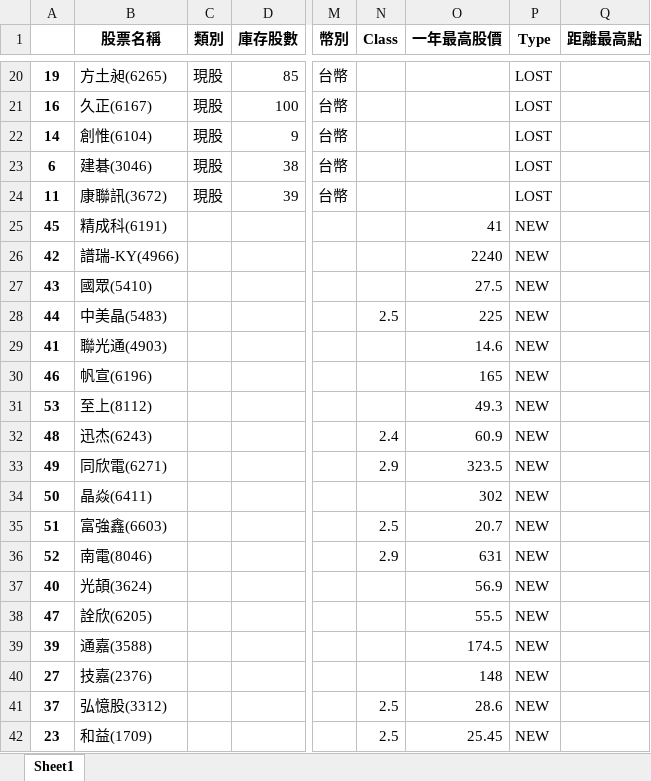
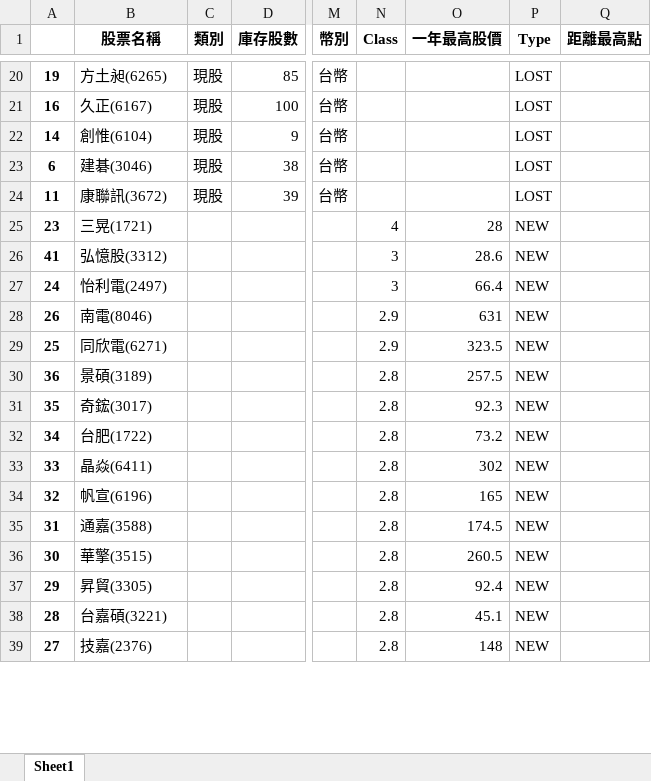
Before and after one commit to raywugithub/GoodInfo, an Excel workbook: 持股分析_2021-11-30.xlsx, sheet Sheet1, drawn as a sheet; only a part is shown, gaps mark what is left out; values as stored, in another font and other column widths than the file's, no borders; removed rows and columns are numbered as before the commit, all else as after; rows hold the shown columns only; the diff covers the shown part only; the diff names each change by its address in the sheet, - before the commit and + after, or states it on an @@ line.

```diff
--- a/持股分析_2021-11-30.xlsx (sheet Sheet1)
+++ b/持股分析_2021-11-30.xlsx (sheet Sheet1)
-row 25: 45 | 精成科(6191) |  |  |  |  | 41 | NEW
-row 26: 42 | 譜瑞-KY(4966) |  |  |  |  | 2240 | NEW
-row 27: 43 | 國眾(5410) |  |  |  |  | 27.5 | NEW
-row 28: 44 | 中美晶(5483) |  |  |  | 2.5 | 225 | NEW
+row 25: 23 | 三晃(1721) |  |  |  | 4 | 28 | NEW
-B26 (股票名稱): 聯光通(4903)
+B26 (股票名稱): 弘憶股(3312)
-N26 (Class): (empty)
+N26 (Class): 3
-O26 (一年最高股價): 14.6
+O26 (一年最高股價): 28.6
-row 30: 46 | 帆宣(6196) |  |  |  |  | 165 | NEW
-row 31: 53 | 至上(8112) |  |  |  |  | 49.3 | NEW
-row 32: 48 | 迅杰(6243) |  |  |  | 2.4 | 60.9 | NEW
+row 27: 24 | 怡利電(2497) |  |  |  | 3 | 66.4 | NEW
+row 28: 26 | 南電(8046) |  |  |  | 2.9 | 631 | NEW
-A29: 49
+A29: 25
+row 30: 36 | 景碩(3189) |  |  |  | 2.8 | 257.5 | NEW
+row 31: 35 | 奇鋐(3017) |  |  |  | 2.8 | 92.3 | NEW
+row 32: 34 | 台肥(1722) |  |  |  | 2.8 | 73.2 | NEW
-A33: 50
+A33: 33
-N33 (Class): (empty)
+N33 (Class): 2.8
-row 35: 51 | 富強鑫(6603) |  |  |  | 2.5 | 20.7 | NEW
-row 36: 52 | 南電(8046) |  |  |  | 2.9 | 631 | NEW
-row 37: 40 | 光頡(3624) |  |  |  |  | 56.9 | NEW
-row 38: 47 | 詮欣(6205) |  |  |  |  | 55.5 | NEW
+row 34: 32 | 帆宣(6196) |  |  |  | 2.8 | 165 | NEW
-A35: 39
+A35: 31
-N35 (Class): (empty)
+N35 (Class): 2.8
+row 36: 30 | 華擎(3515) |  |  |  | 2.8 | 260.5 | NEW
+row 37: 29 | 昇貿(3305) |  |  |  | 2.8 | 92.4 | NEW
+row 38: 28 | 台嘉碩(3221) |  |  |  | 2.8 | 45.1 | NEW
-N39 (Class): (empty)
+N39 (Class): 2.8
-row 41: 37 | 弘憶股(3312) |  |  |  | 2.5 | 28.6 | NEW
-row 42: 23 | 和益(1709) |  |  |  | 2.5 | 25.45 | NEW
```
Also changed, not shown: 13 added rows, 12 removed rows and 7 edited cells elsewhere in this sheet, Filter_20211130.xlsx, GoodInfo_StockList_20211130.xlsx.
